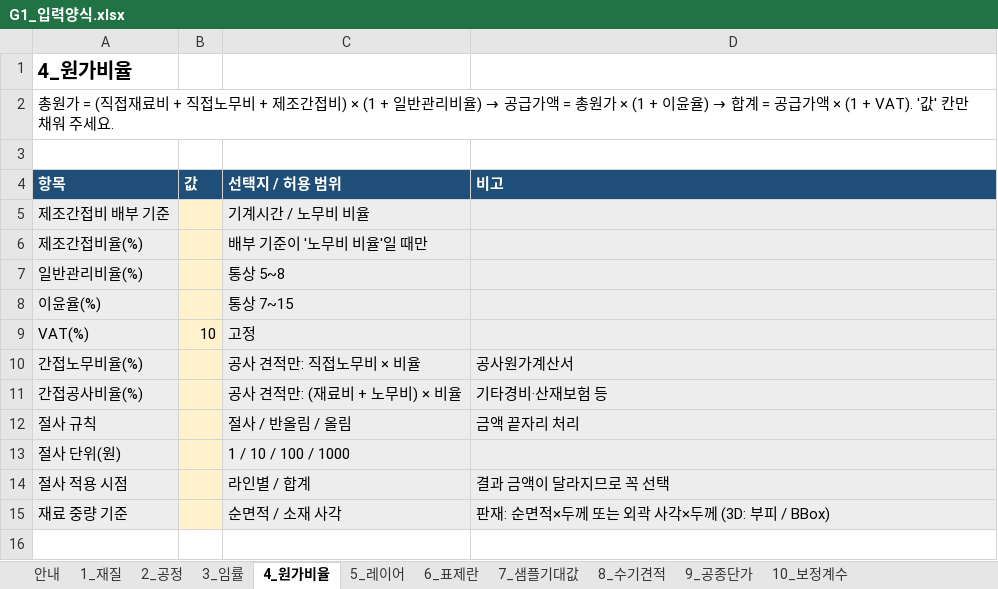
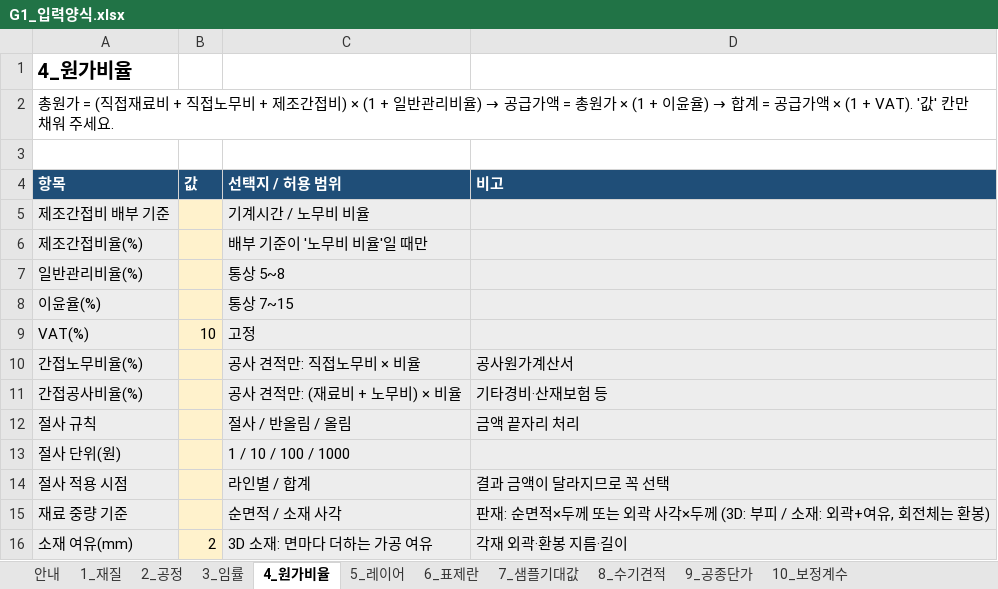
Before and after one commit to greeme99/AX-CAD, an Excel workbook: docs/inputs/G1_입력양식.xlsx, sheet 4_원가비율, drawn as a sheet; values as stored, in another font and other column widths than the file's, no borders; the diff names each change by its address in the sheet, - before the commit and + after, or states it on an @@ line.

```diff
--- a/docs/inputs/G1_입력양식.xlsx (sheet 4_원가비율)
+++ b/docs/inputs/G1_입력양식.xlsx (sheet 4_원가비율)
-D15 (비고): 판재: 순면적×두께 또는 외곽 사각×두께 (3D: 부피 / BBox)
+D15 (비고): 판재: 순면적×두께 또는 외곽 사각×두께 (3D: 부피 / 소재: 외곽+여유, 회전체는 환봉)
+row 16: 소재 여유(mm) | 2 | 3D 소재: 면마다 더하는 가공 여유 | 각재 외곽·환봉 지름·길이
```
Also changed, not shown: sheet 2_공정, 7 other files.
